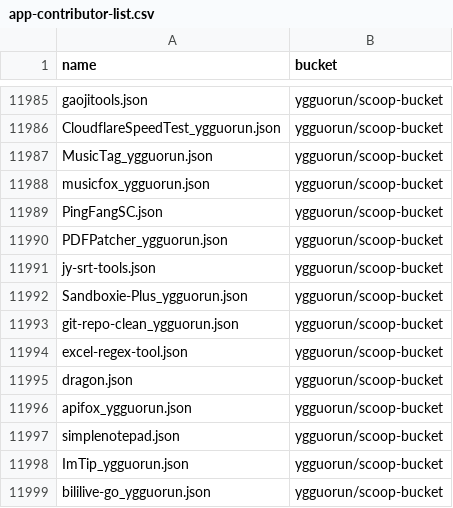
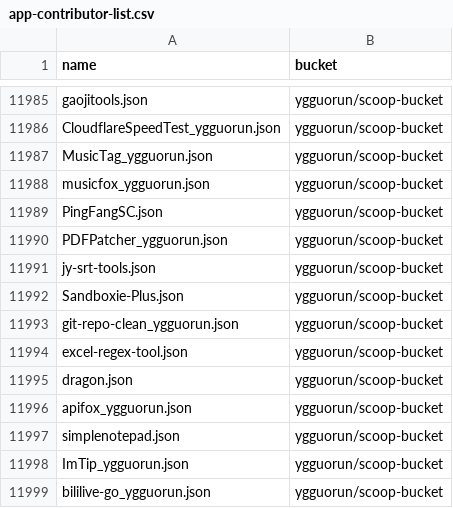
Before and after one commit to XiHanQWQ/scoop-apps, a CSV file: app-contributor-list.csv, drawn as a sheet; only a part is shown, gaps mark what is left out.

```diff
--- a/app-contributor-list.csv
+++ b/app-contributor-list.csv
@@ -11991,3 +11991,3 @@ PDFPatcher_ygguorun.json,ygguorun/scoop-bucket
 jy-srt-tools.json,ygguorun/scoop-bucket
-Sandboxie-Plus_ygguorun.json,ygguorun/scoop-bucket
+Sandboxie-Plus.json,ygguorun/scoop-bucket
 git-repo-clean_ygguorun.json,ygguorun/scoop-bucket
```
Also changed, not shown: 52 other files.
